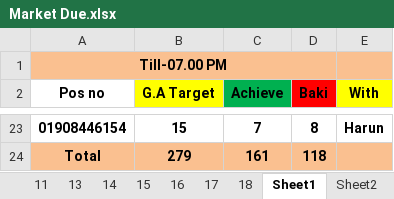
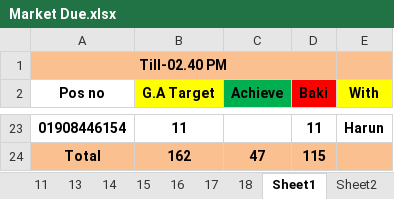
Before and after one commit to aliulkabir/hd, an Excel workbook: March'21/18.03.2021/Market Due.xlsx, sheet Sheet1, drawn as a sheet; only a part is shown, gaps mark what is left out; values as stored, in another font and other column widths than the file's, no borders; the diff covers the shown part only; the diff names each change by its address in the sheet, - before the commit and + after, or states it on an @@ line.

```diff
--- a/March'21/18.03.2021/Market Due.xlsx (sheet Sheet1)
+++ b/March'21/18.03.2021/Market Due.xlsx (sheet Sheet1)
-A1 (Pos no): Till-07.00 PM
+A1 (Pos no): Till-02.40 PM
-B23 (G.A Target): 15
+B23 (G.A Target): 11
-C23 (Achieve): 7
+C23 (Achieve): (empty)
-D23 (Baki): 8
+D23 (Baki): 11
-B24 (G.A Target): 279
+B24 (G.A Target): 162
-C24 (Achieve): 161
+C24 (Achieve): 47
-D24 (Baki): 118
+D24 (Baki): 115
```
Also changed, not shown: 57 edited cells and cell formats elsewhere in this sheet, March'21/18.03.2021/Daily Sales Info..xlsx, 6 other files.
